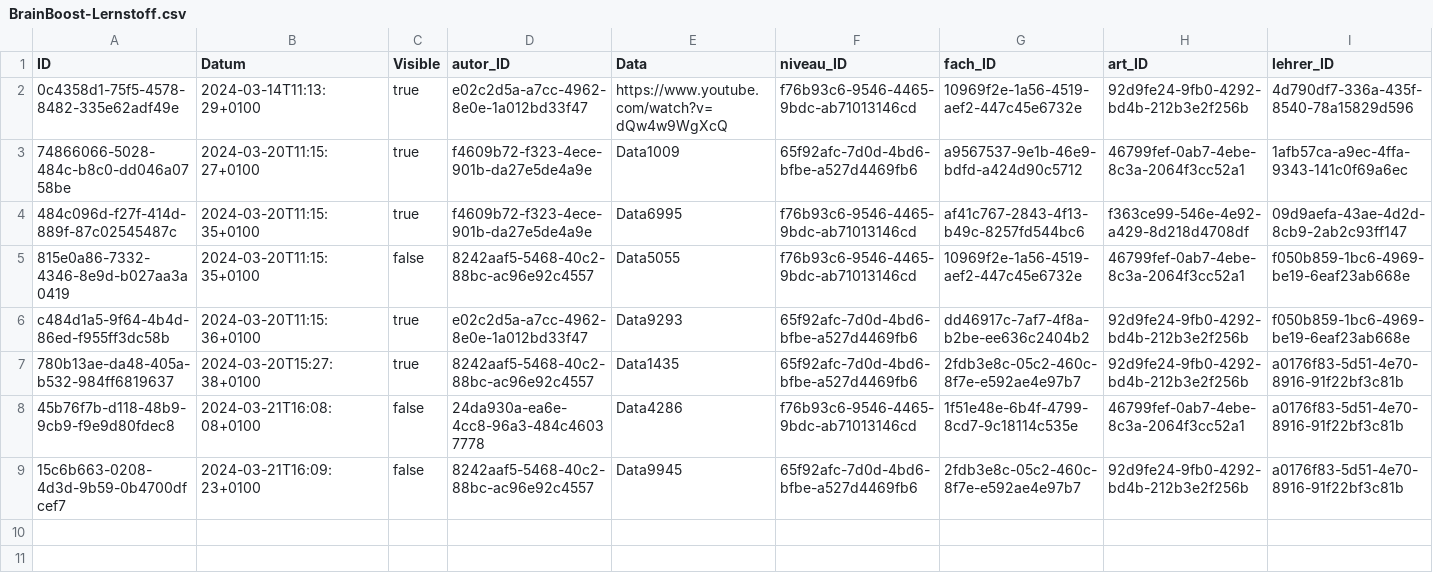
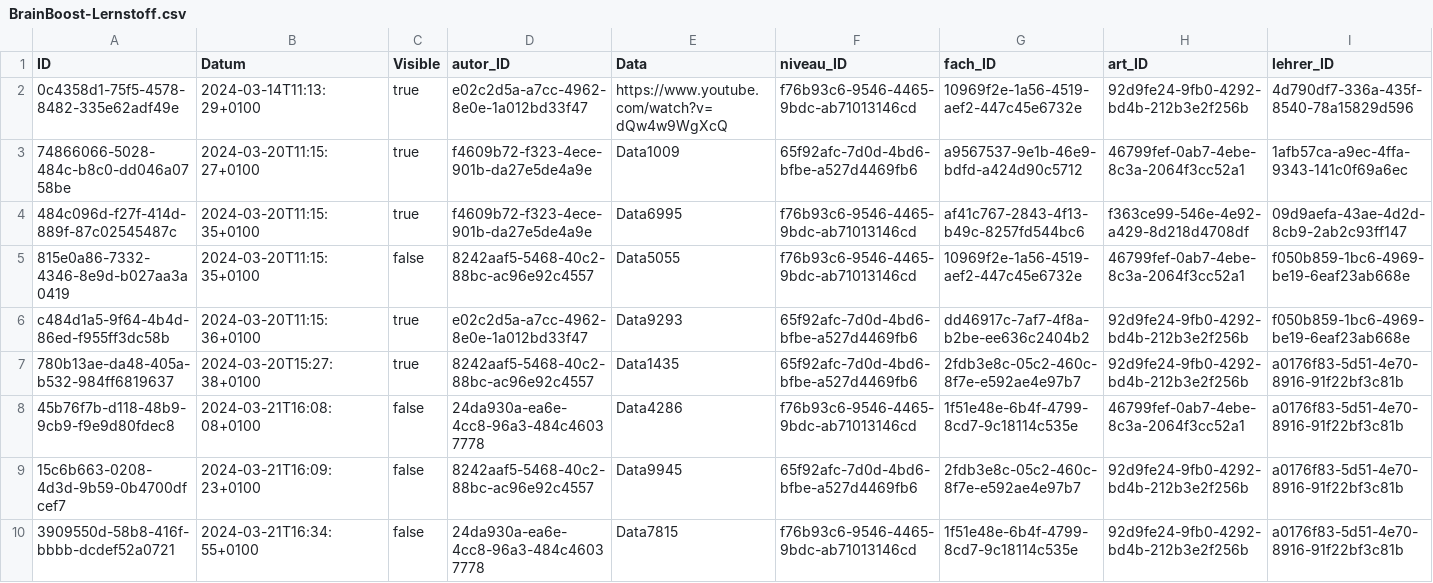
Before and after one commit to johannes-kolbe/BOGYHSS202403, a CSV file: db/data/BrainBoost-Lernstoff.csv, drawn as a sheet; only a part is shown; rows hold the shown columns only; the diff names each change by its address in the sheet, - before the commit and + after, or states it on an @@ line.

Commit message:
feat: sampledata-lernstoff

```diff
--- a/db/data/BrainBoost-Lernstoff.csv
+++ b/db/data/BrainBoost-Lernstoff.csv
+row 10: 3909550d-58b8-416f-bbbb-dcdef52a0721 | 2024-03-21T16:34:55+0100 | false | 24da930a-ea6e-4cc8-96a3-484c46037778 | Data7815 | f76b93c6-9546-4465-9bdc-ab71013146cd | 1f51e48e-6b4f-4799-8cd7-9c18114c535e | 92d9fe24-9fb0-4292-bd4b-212b3e2f256b | a0176f83-5d51-4e70-8916-91f22bf3c81b
```
